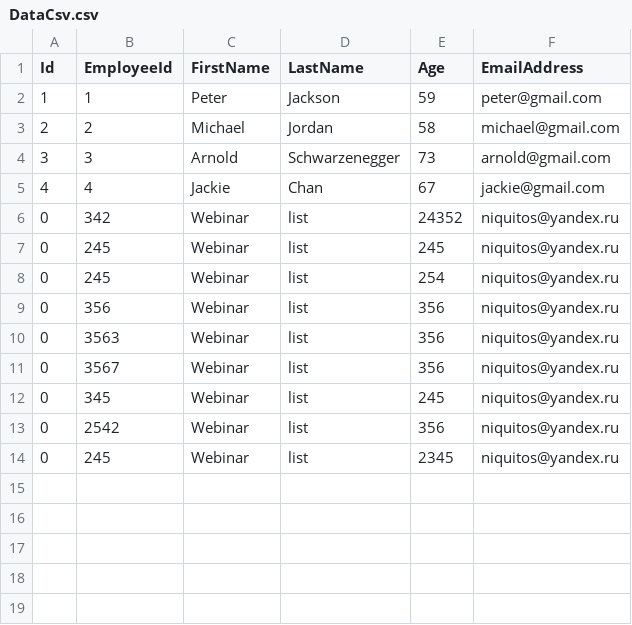
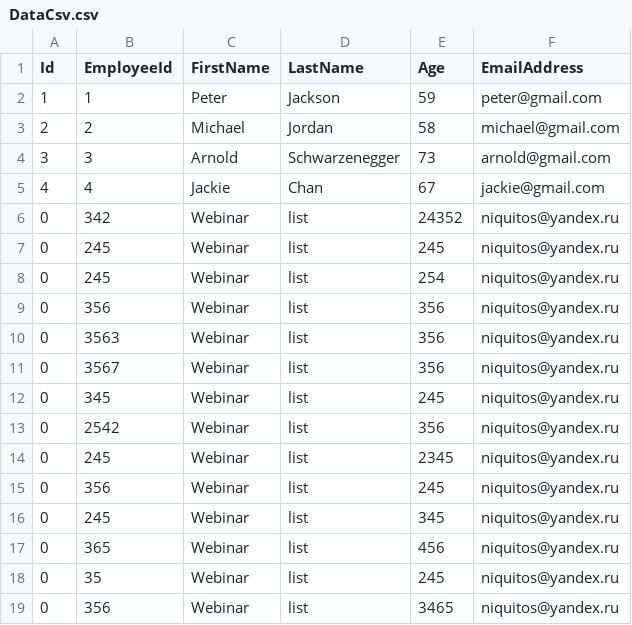
Before and after one commit to niquitos/EpamTrainingProjects, a CSV file: Trainig_Api/TrainingApi/Data/DataCsv.csv, drawn as a sheet; the diff names each change by its address in the sheet, - before the commit and + after, or states it on an @@ line.

```diff
--- a/Trainig_Api/TrainingApi/Data/DataCsv.csv
+++ b/Trainig_Api/TrainingApi/Data/DataCsv.csv
+row 15: 0 | 356 | Webinar | list | 245 | niquitos@yandex.ru
+row 16: 0 | 245 | Webinar | list | 345 | niquitos@yandex.ru
+row 17: 0 | 365 | Webinar | list | 456 | niquitos@yandex.ru
+row 18: 0 | 35 | Webinar | list | 245 | niquitos@yandex.ru
+row 19: 0 | 356 | Webinar | list | 3465 | niquitos@yandex.ru
```
Also changed, not shown: 11 other files.
